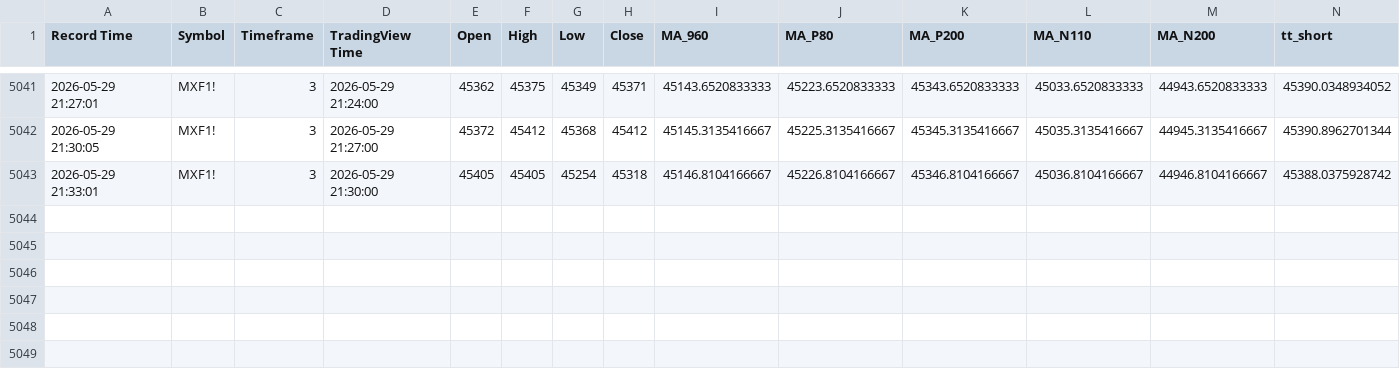
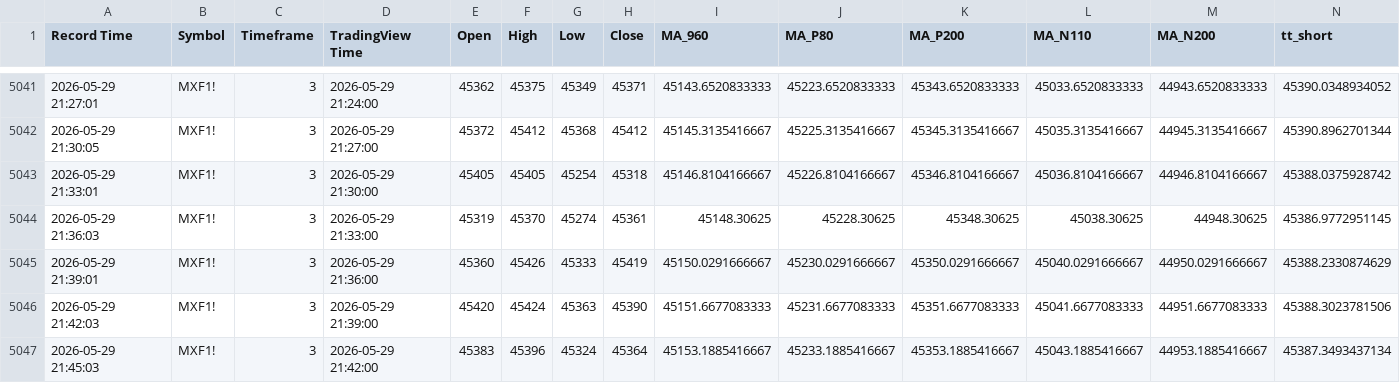
Before and after one commit to liugoldent/monitor, a CSV file: backend-futures-py/tv_doc/webhook_data_3min.csv, drawn as a sheet; only a part is shown, gaps mark what is left out; rows hold the shown columns only; the diff names each change by its address in the sheet, - before the commit and + after, or states it on an @@ line.

```diff
--- a/backend-futures-py/tv_doc/webhook_data_3min.csv
+++ b/backend-futures-py/tv_doc/webhook_data_3min.csv
+row 5044: 2026-05-29 21:36:03 | MXF1! | 3 | 2026-05-29 21:33:00 | 45319 | 45370 | 45274 | 45361 | 45148.30625 | 45228.30625 | 45348.30625 | 45038.30625 | 44948.30625 | 45386.9772951145
+row 5045: 2026-05-29 21:39:01 | MXF1! | 3 | 2026-05-29 21:36:00 | 45360 | 45426 | 45333 | 45419 | 45150.0291666667 | 45230.0291666667 | 45350.0291666667 | 45040.0291666667 | 44950.0291666667 | 45388.2330874629
+row 5046: 2026-05-29 21:42:03 | MXF1! | 3 | 2026-05-29 21:39:00 | 45420 | 45424 | 45363 | 45390 | 45151.6677083333 | 45231.6677083333 | 45351.6677083333 | 45041.6677083333 | 44951.6677083333 | 45388.3023781506
+row 5047: 2026-05-29 21:45:03 | MXF1! | 3 | 2026-05-29 21:42:00 | 45383 | 45396 | 45324 | 45364 | 45153.1885416667 | 45233.1885416667 | 45353.1885416667 | 45043.1885416667 | 44953.1885416667 | 45387.3493437134
```
Also changed, not shown: backend-futures-py/tv_doc/webhook_data_10min.csv, backend-futures-py/tv_doc/webhook_data_15min.csv, 6 other files.
